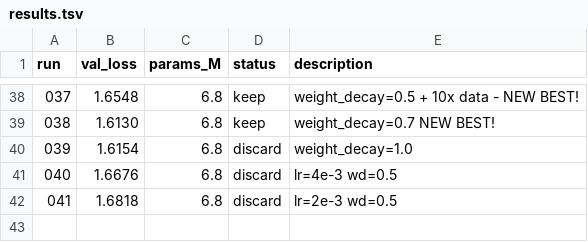
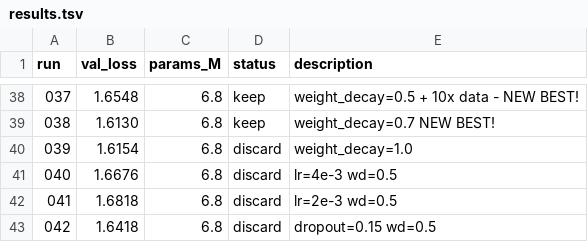
Before and after one commit to nipunbatra/autoresearch, a TSV file: results.tsv, drawn as a sheet; only a part is shown, gaps mark what is left out; the diff names each change by its address in the sheet, - before the commit and + after, or states it on an @@ line.

Commit message:
exp 042: dropout=0.15 wd=0.5 (val=1.6418)

```diff
--- a/results.tsv
+++ b/results.tsv
+row 43: 042 | 1.6418 | 6.8 | discard | dropout=0.15 wd=0.5
```
Also changed, not shown: 2 other files.
